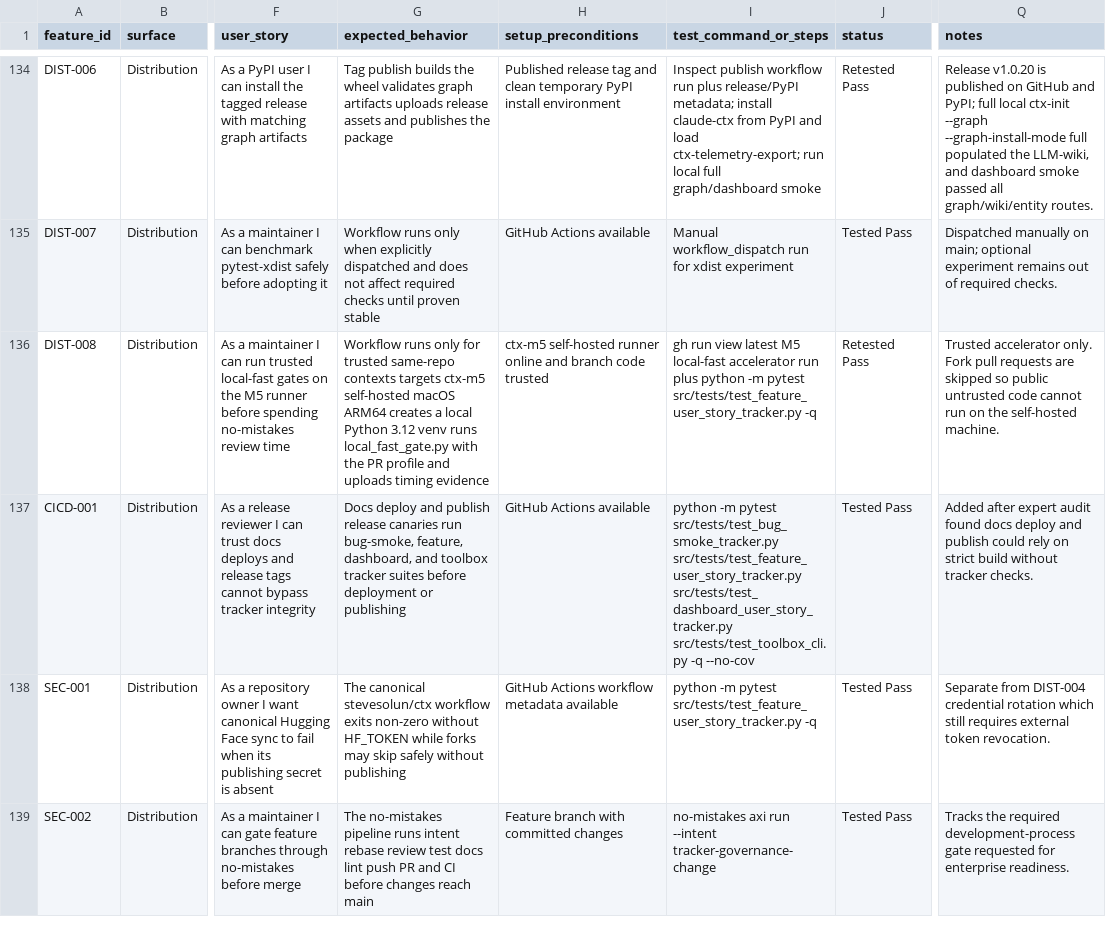
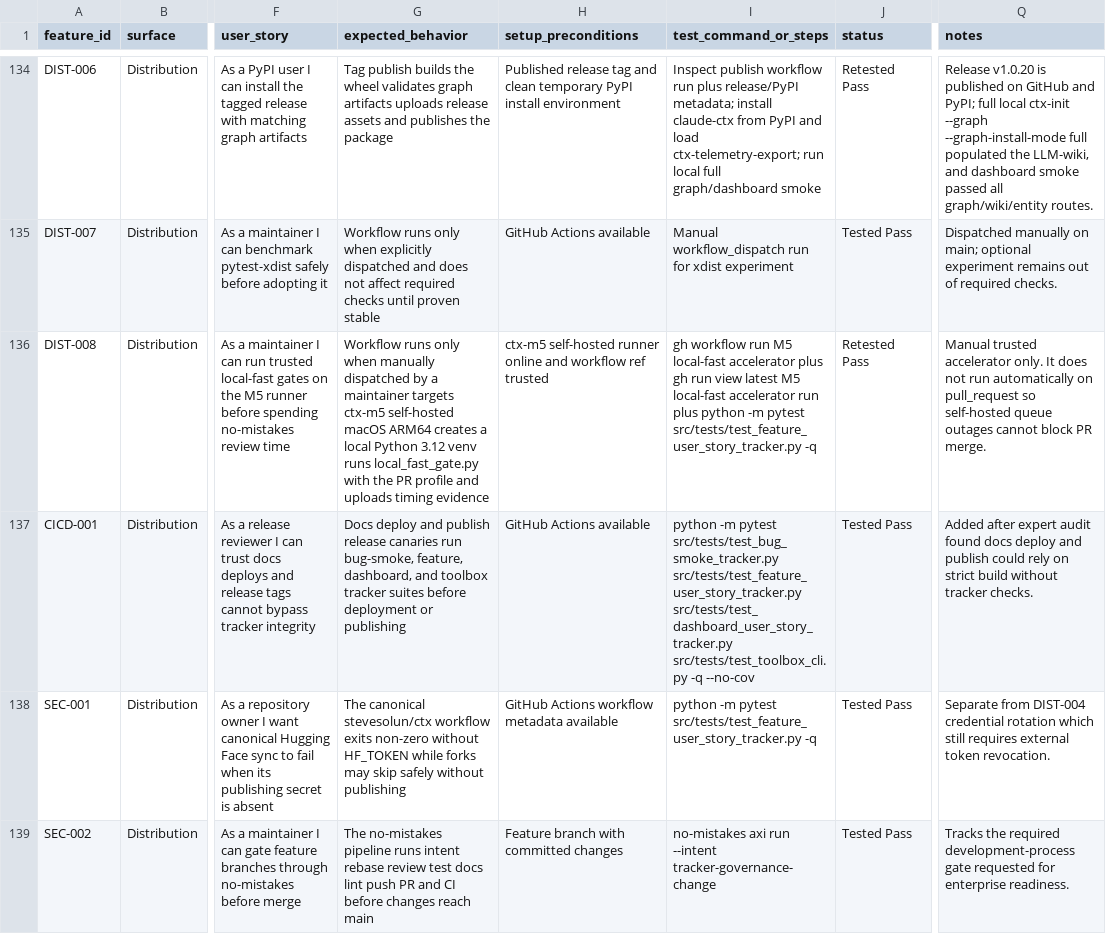
Before and after one commit to stevesolun/ctx, a CSV file: docs/qa/feature-user-story-status.csv, drawn as a sheet; only a part is shown, gaps mark what is left out; the diff names each change by its address in the sheet, - before the commit and + after, or states it on an @@ line.

```diff
--- a/docs/qa/feature-user-story-status.csv
+++ b/docs/qa/feature-user-story-status.csv
-G136 (expected_behavior): …runs only for trusted same-repo contexts targets ctx-m5…
+G136 (expected_behavior): …runs only when manually dispatched by a maintainer targets ctx-m5…
-H136 (setup_preconditions): …online and branch code trusted
+H136 (setup_preconditions): …online and workflow ref trusted
-I136 (test_command_or_steps): gh run view…
+I136 (test_command_or_steps): gh workflow run M5 local-fast accelerator plus gh run view…
-Q136 (notes): Trusted accelerator only. Fork pull requests are skipped so public untrusted code cannot run on the self-hosted machine.
+Q136 (notes): Manual trusted accelerator only. It does not run automatically on pull_request so self-hosted queue outages cannot block PR merge.
```
Also changed, not shown: qa/feature_status.csv, 1 other file.
